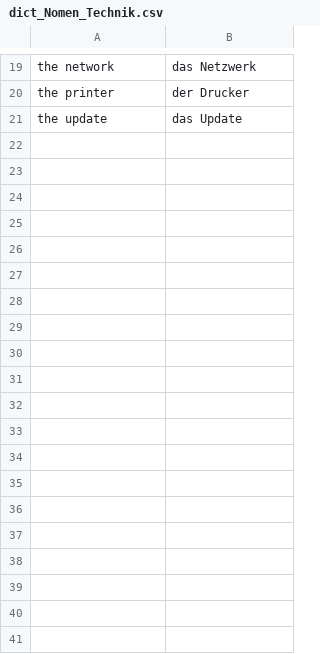
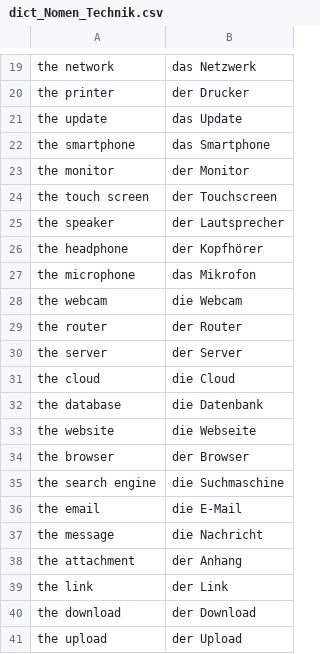
Before and after one commit to AdamsMP92/german_dictionary, a CSV file: csv-files/dict_Nomen_Technik.csv, drawn as a sheet; only a part is shown, gaps mark what is left out; the diff covers the shown part only; the diff names each change by its address in the sheet, - before the commit and + after, or states it on an @@ line.

```diff
--- a/csv-files/dict_Nomen_Technik.csv
+++ b/csv-files/dict_Nomen_Technik.csv
+row 22: the smartphone | das Smartphone
+row 23: the monitor | der Monitor
+row 24: the touch screen | der Touchscreen
+row 25: the speaker | der Lautsprecher
+row 26: the headphone | der Kopfhörer
+row 27: the microphone | das Mikrofon
+row 28: the webcam | die Webcam
+row 29: the router | der Router
+row 30: the server | der Server
+row 31: the cloud | die Cloud
+row 32: the database | die Datenbank
+row 33: the website | die Webseite
+row 34: the browser | der Browser
+row 35: the search engine | die Suchmaschine
+row 36: the email | die E-Mail
+row 37: the message | die Nachricht
+row 38: the attachment | der Anhang
+row 39: the link | der Link
+row 40: the download | der Download
+row 41: the upload | der Upload
```
Also changed, not shown: 60 added rows elsewhere in this file, csv-files/dict_Nomen_Hobbys.csv, csv-files/dict_Nomen_Medien.csv, 6 other files.
